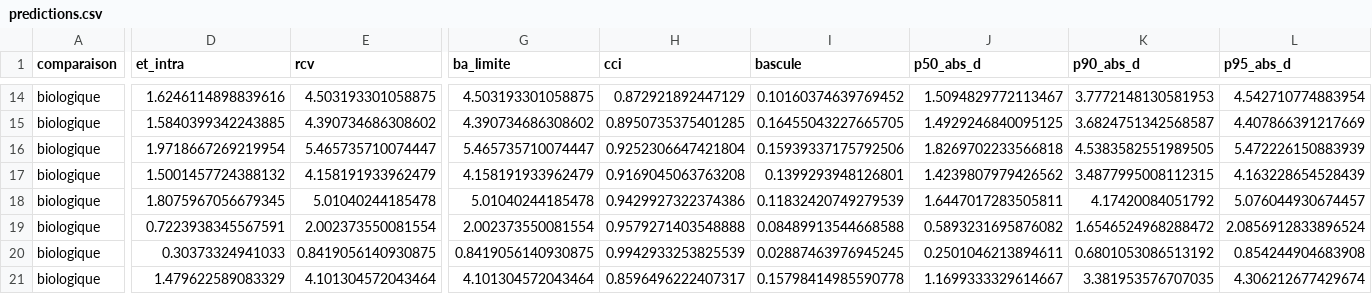
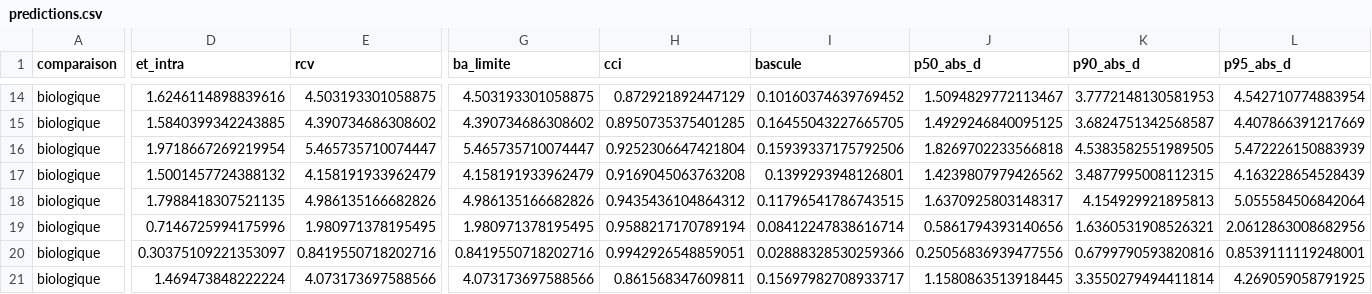
Before and after one commit to baptiste040/NHANES-AGE_CLOCK, a CSV file: reports/checkup_standard/fiabilite_nhanes3/predictions.csv, drawn as a sheet; only a part is shown, gaps mark what is left out; the diff covers the shown part only; the diff names each change by its address in the sheet, - before the commit and + after, or states it on an @@ line.

Commit message:
Amendement au pre-enregistrement NHANES III : vecteurs centres (scenario 3), reserves CRP, creatinine, generalisation

```diff
--- a/reports/checkup_standard/fiabilite_nhanes3/predictions.csv
+++ b/reports/checkup_standard/fiabilite_nhanes3/predictions.csv
-D18 (et_intra): 1.8075967056679345
+D18 (et_intra): 1.7988418307521135
-E18 (rcv): 5.01040244185478
+E18 (rcv): 4.986135166682826
-G18 (ba_limite): 5.01040244185478
+G18 (ba_limite): 4.986135166682826
-H18 (cci): 0.9429927322374386
+H18 (cci): 0.9435436104864312
-I18 (bascule): 0.11832420749279539
+I18 (bascule): 0.11796541786743515
-J18 (p50_abs_d): 1.6447017283505811
+J18 (p50_abs_d): 1.6370925803148317
-K18 (p90_abs_d): 4.17420084051792
+K18 (p90_abs_d): 4.154929921895813
-L18 (p95_abs_d): 5.076044930674457
+L18 (p95_abs_d): 5.055584506842064
-D19 (et_intra): 0.7223938345567591
+D19 (et_intra): 0.7146725994175996
-E19 (rcv): 2.002373550081554
+E19 (rcv): 1.980971378195495
-G19 (ba_limite): 2.002373550081554
+G19 (ba_limite): 1.980971378195495
-H19 (cci): 0.9579271403548888
+H19 (cci): 0.9588217170789194
-I19 (bascule): 0.08489913544668588
+I19 (bascule): 0.08412247838616714
-J19 (p50_abs_d): 0.5893231695876082
+J19 (p50_abs_d): 0.5861794393140656
-K19 (p90_abs_d): 1.6546524968288472
+K19 (p90_abs_d): 1.6360531908526321
-L19 (p95_abs_d): 2.0856912833896524
+L19 (p95_abs_d): 2.0612863008682956
-D20 (et_intra): 0.30373324941033
+D20 (et_intra): 0.30375109221353097
-E20 (rcv): 0.8419056140930875
+E20 (rcv): 0.8419550718202716
-G20 (ba_limite): 0.8419056140930875
+G20 (ba_limite): 0.8419550718202716
-H20 (cci): 0.9942933253825539
+H20 (cci): 0.9942926548859051
-I20 (bascule): 0.02887463976945245
+I20 (bascule): 0.02888328530259366
-J20 (p50_abs_d): 0.2501046213894611
+J20 (p50_abs_d): 0.25056836939477556
-K20 (p90_abs_d): 0.6801053086513192
+K20 (p90_abs_d): 0.6799790593820816
-L20 (p95_abs_d): 0.854244904683908
+L20 (p95_abs_d): 0.8539111119248001
-D21 (et_intra): 1.479622589083329
+D21 (et_intra): 1.469473848222224
-E21 (rcv): 4.101304572043464
+E21 (rcv): 4.073173697588566
-G21 (ba_limite): 4.101304572043464
+G21 (ba_limite): 4.073173697588566
-H21 (cci): 0.8596496222407317
+H21 (cci): 0.861568347609811
-I21 (bascule): 0.15798414985590778
+I21 (bascule): 0.15697982708933717
-J21 (p50_abs_d): 1.1699333329614667
+J21 (p50_abs_d): 1.1580863513918445
-K21 (p90_abs_d): 3.381953576707035
+K21 (p90_abs_d): 3.3550279494411814
-L21 (p95_abs_d): 4.306212677429674
+L21 (p95_abs_d): 4.269059058791925
```
Also changed, not shown: 96 edited cells elsewhere in this file, 3 other files.
